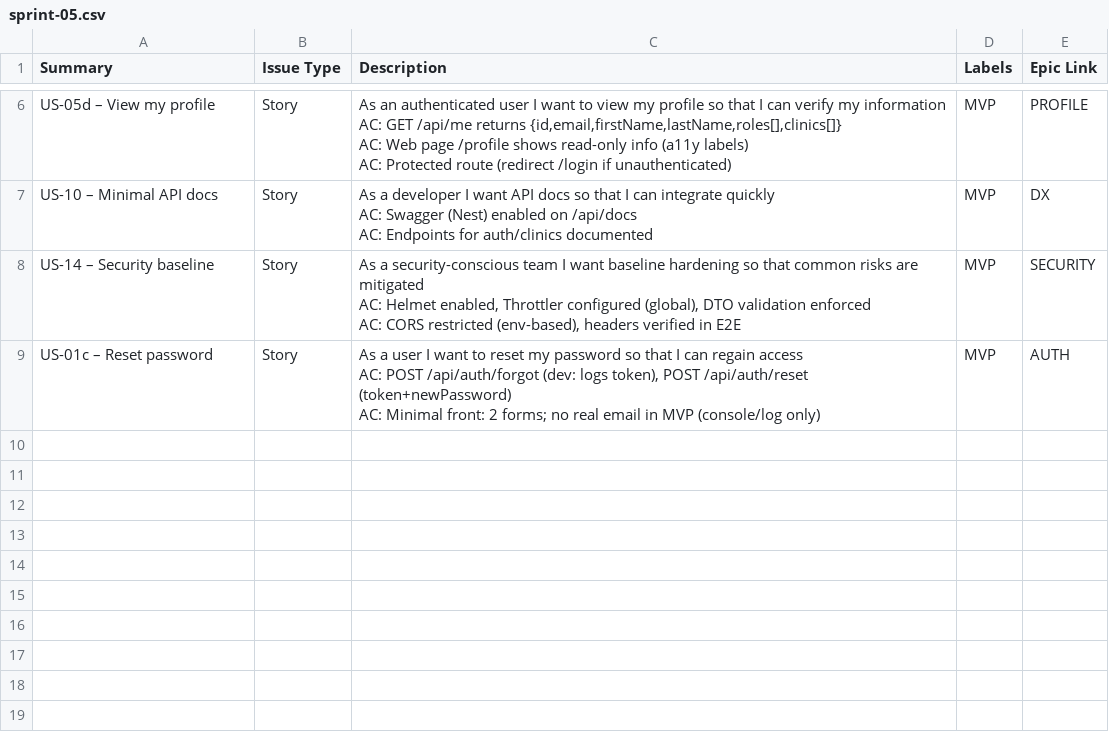
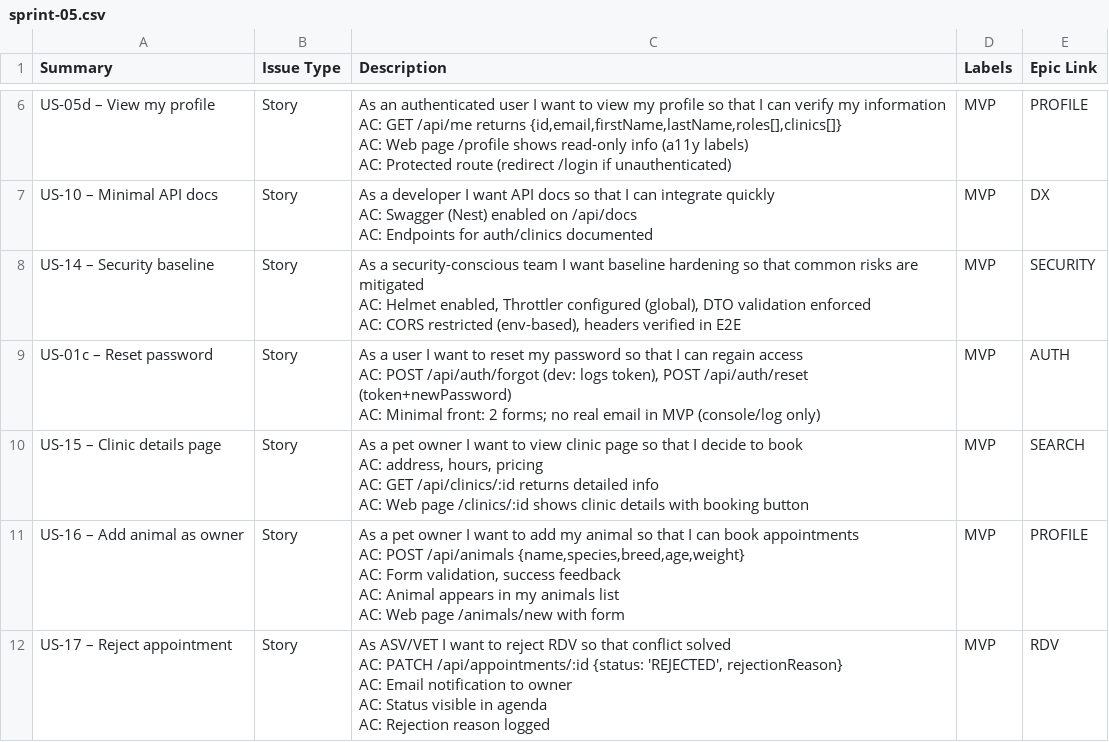
Before and after one commit to valentin-dlack/vitavet, a CSV file: planning/sprint-05.csv, drawn as a sheet; only a part is shown, gaps mark what is left out.

```diff
--- a/planning/sprint-05.csv
+++ b/planning/sprint-05.csv
@@ -22 +22,15 @@ AC: POST /api/auth/forgot (dev: logs token), POST /api/auth/reset (token+newPass
 AC: Minimal front: 2 forms; no real email in MVP (console/log only)","MVP","AUTH"
+"US-15 – Clinic details page","Story","As a pet owner I want to view clinic page so that I decide to book
+AC: address, hours, pricing
+AC: GET /api/clinics/:id returns detailed info
+AC: Web page /clinics/:id shows clinic details with booking button","MVP","SEARCH"
+"US-16 – Add animal as owner","Story","As a pet owner I want to add my animal so that I can book appointments
+AC: POST /api/animals {name,species,breed,age,weight}
+AC: Form validation, success feedback
+AC: Animal appears in my animals list
+AC: Web page /animals/new with form","MVP","PROFILE"
+"US-17 – Reject appointment","Story","As ASV/VET I want to reject RDV so that conflict solved
+AC: PATCH /api/appointments/:id {status: 'REJECTED', rejectionReason}
+AC: Email notification to owner
+AC: Status visible in agenda
+AC: Rejection reason logged","MVP","RDV"
```
Also changed, not shown: 9 other files.
